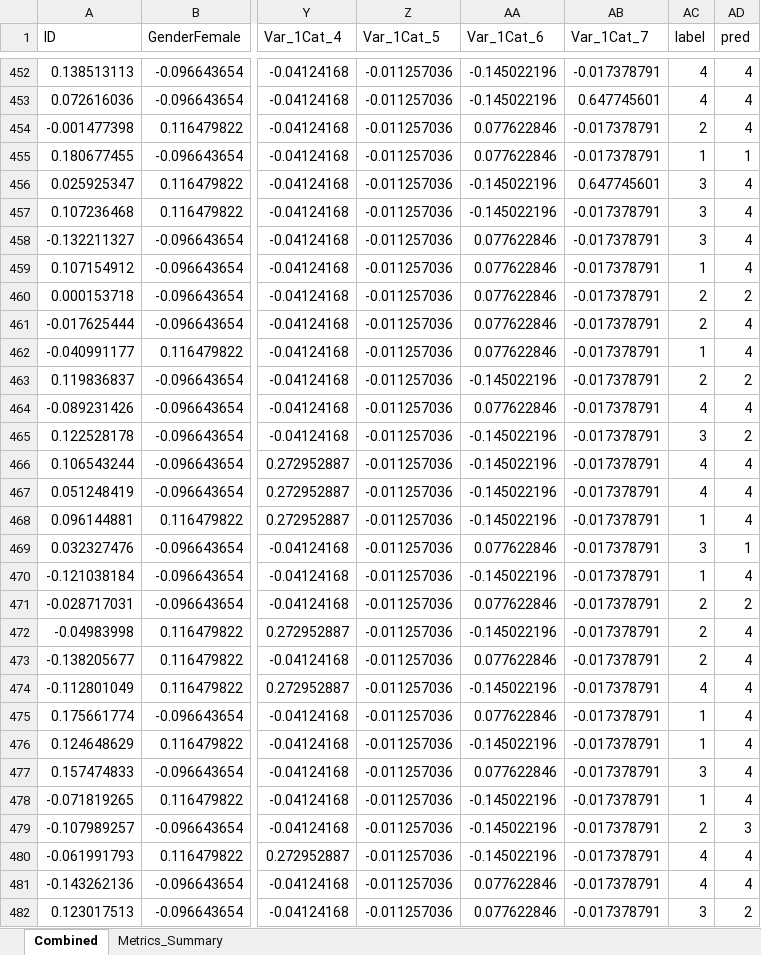
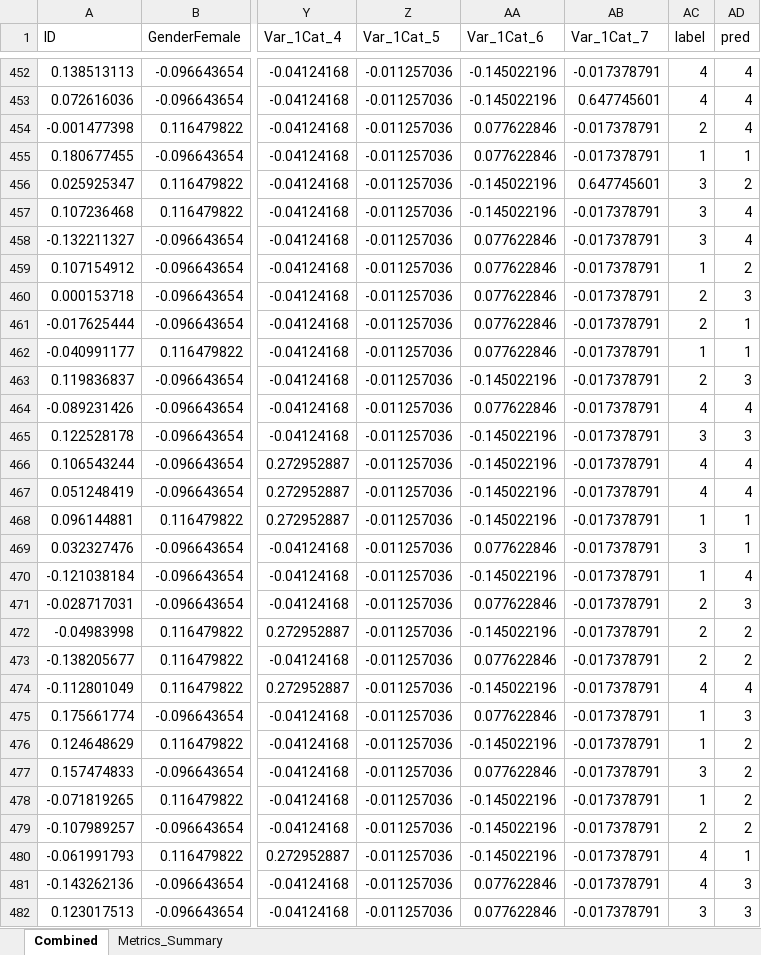
Before and after one commit to MatHatter/DESONN, an Excel workbook: Rdata_predictions.xlsx, sheet Combined, drawn as a sheet; only a part is shown, gaps mark what is left out; values as stored, in another font and other column widths than the file's, no borders; the diff covers the shown part only; the diff names each change by its address in the sheet, - before the commit and + after, or states it on an @@ line.

```diff
--- a/Rdata_predictions.xlsx (sheet Combined)
+++ b/Rdata_predictions.xlsx (sheet Combined)
-AD456 (pred): 4
+AD456 (pred): 2
-AD459 (pred): 4
+AD459 (pred): 2
-AD460 (pred): 2
+AD460 (pred): 3
-AD461:AD462 (pred): 4
+AD461:AD462 (pred): 1
-AD463 (pred): 2
+AD463 (pred): 3
-AD465 (pred): 2
+AD465 (pred): 3
-AD468 (pred): 4
+AD468 (pred): 1
-AD471 (pred): 2
+AD471 (pred): 3
-AD472:AD473 (pred): 4
+AD472:AD473 (pred): 2
-AD475 (pred): 4
+AD475 (pred): 3
-AD476:AD478 (pred): 4
+AD476:AD478 (pred): 2
-AD479 (pred): 3
+AD479 (pred): 2
-AD480 (pred): 4
+AD480 (pred): 1
-AD481 (pred): 4
+AD481 (pred): 3
-AD482 (pred): 2
+AD482 (pred): 3
```
Also changed, not shown: 448 edited cells elsewhere in this sheet, sheet Metrics_Summary, charts or pictures, 10 other files.
